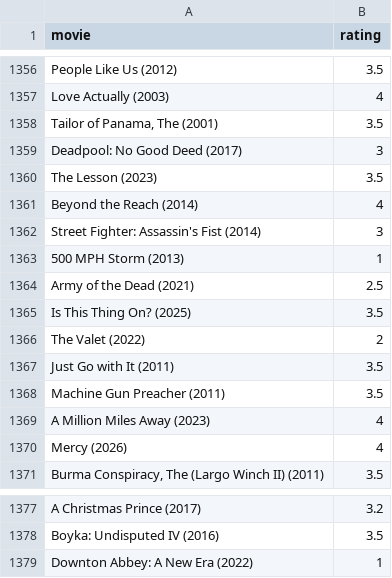
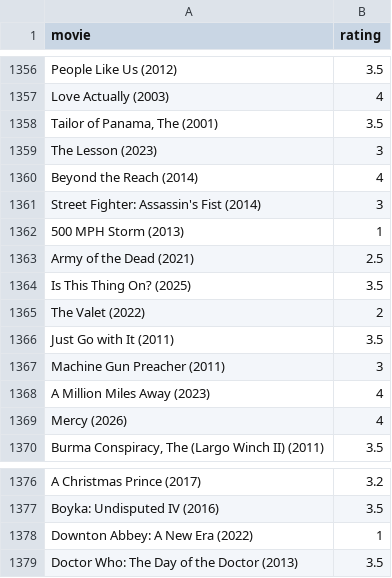
Before and after one commit to burakbayramli/kod, a CSV file: movpicks.csv, drawn as a sheet; only a part is shown, gaps mark what is left out.

```diff
--- a/movpicks.csv
+++ b/movpicks.csv
@@ -1358,4 +1358,3 @@ Love Actually (2003),4
 "Tailor of Panama, The (2001)",3.5
-Deadpool: No Good Deed (2017),3
-The Lesson (2023),3.5
+The Lesson (2023),3
 Beyond the Reach (2014),4
@@ -1367,3 +1366,3 @@ The Valet (2022),2
 Just Go with It (2011),3.5
-Machine Gun Preacher (2011),3.5
+Machine Gun Preacher (2011),3
 A Million Miles Away (2023),4
@@ -1379 +1378,2 @@ Boyka: Undisputed IV (2016),3.5
 Downton Abbey: A New Era (2022),1
+Doctor Who: The Day of the Doctor (2013),3.5
```
Also changed, not shown: movskips.csv, 1 other file.
